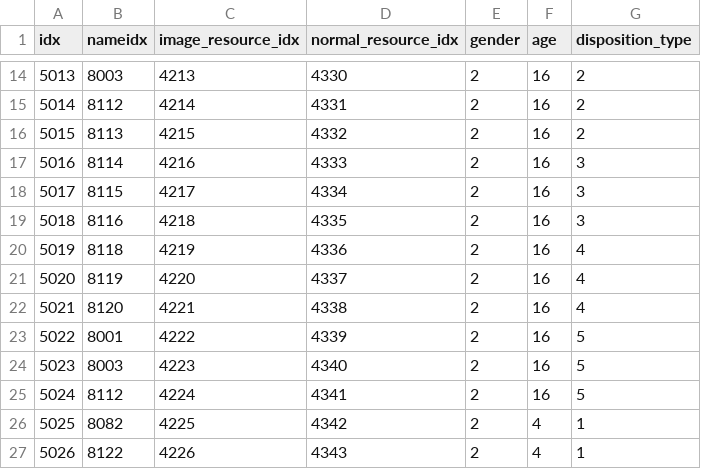
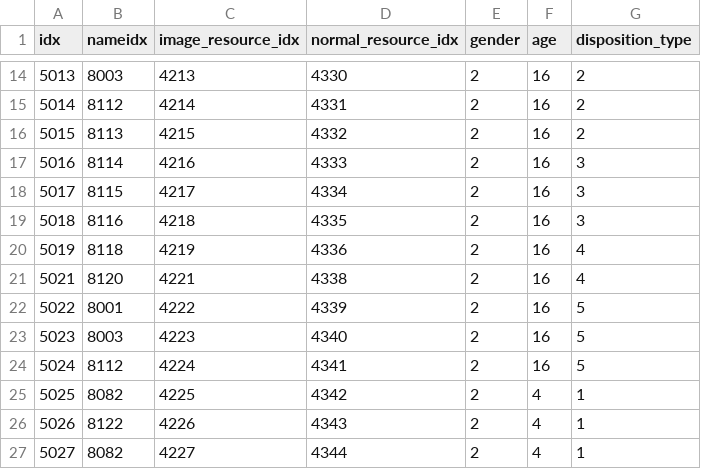
Before and after one commit to AripyKSU/Cashier, a CSV file: Assets/Datas/Customer/CustomerAppearanceData.csv, drawn as a sheet; only a part is shown, gaps mark what is left out; the shorter side is filled out with more unchanged rows; the diff names each change by its address in the sheet, - before the commit and + after, or states it on an @@ line.

```diff
--- a/Assets/Datas/Customer/CustomerAppearanceData.csv
+++ b/Assets/Datas/Customer/CustomerAppearanceData.csv
-row 21: 5020 | 8119 | 4220 | 4337 | 2 | 16 | 4
```
Also changed, not shown: Assets/Datas/ResourceData.csv, 35 other files.
